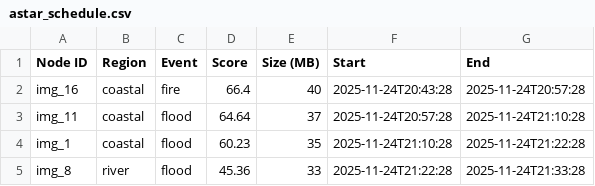
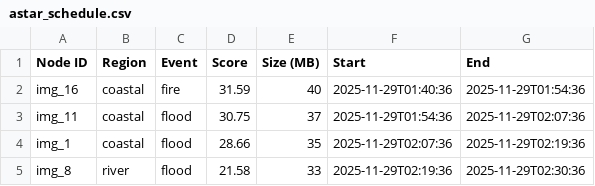
Before and after one commit to Arclight12/Skywise, a CSV file: satellite_prioritization_code/outputs/astar_schedule.csv, drawn as a sheet.

```diff
--- a/satellite_prioritization_code/outputs/astar_schedule.csv
+++ b/satellite_prioritization_code/outputs/astar_schedule.csv
@@ -1,5 +1,5 @@
 Node ID,Region,Event,Score,Size (MB),Start,End
-img_16,coastal,fire,66.4,40,2025-11-24T20:43:28,2025-11-24T20:57:28
-img_11,coastal,flood,64.64,37,2025-11-24T20:57:28,2025-11-24T21:10:28
-img_1,coastal,flood,60.23,35,2025-11-24T21:10:28,2025-11-24T21:22:28
-img_8,river,flood,45.36,33,2025-11-24T21:22:28,2025-11-24T21:33:28
+img_16,coastal,fire,31.59,40,2025-11-29T01:40:36,2025-11-29T01:54:36
+img_11,coastal,flood,30.75,37,2025-11-29T01:54:36,2025-11-29T02:07:36
+img_1,coastal,flood,28.66,35,2025-11-29T02:07:36,2025-11-29T02:19:36
+img_8,river,flood,21.58,33,2025-11-29T02:19:36,2025-11-29T02:30:36
```
Also changed, not shown: satellite_prioritization_code/outputs/greedy_schedule.csv, satellite_prioritization_code/outputs/simanneal_schedule.csv, 5 other files.
